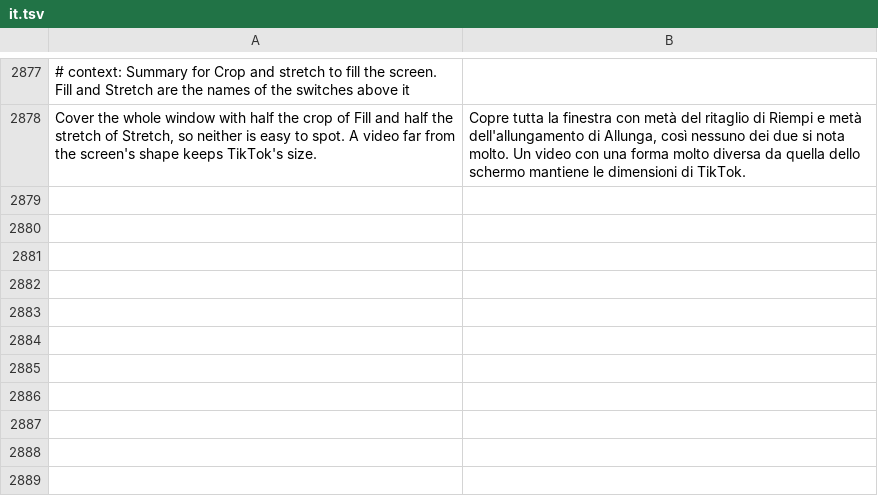
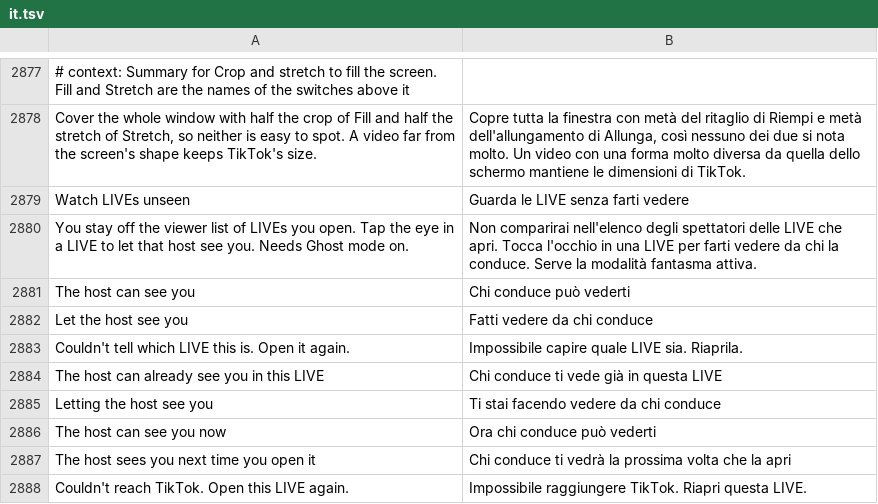
Before and after one commit to SysAdminDoc/HushFeed, a TSV file: extensions/tiktok/src/main/l10n/it.tsv, drawn as a sheet; only a part is shown, gaps mark what is left out; the diff names each change by its address in the sheet, - before the commit and + after, or states it on an @@ line.

```diff
--- a/extensions/tiktok/src/main/l10n/it.tsv
+++ b/extensions/tiktok/src/main/l10n/it.tsv
+row 2879: Watch LIVEs unseen | Guarda le LIVE senza farti vedere
+row 2880: You stay off the viewer list of LIVEs you open. Tap the eye in a LIVE to let that host see you. Needs Ghost mode on. | Non comparirai nell'elenco degli spettatori delle LIVE che apri. Tocca l'occhio in una LIVE per farti vedere da chi la conduce. Serve la modalità fantasma attiva.
+row 2881: The host can see you | Chi conduce può vederti
+row 2882: Let the host see you | Fatti vedere da chi conduce
+row 2883: Couldn't tell which LIVE this is. Open it again. | Impossibile capire quale LIVE sia. Riaprila.
+row 2884: The host can already see you in this LIVE | Chi conduce ti vede già in questa LIVE
+row 2885: Letting the host see you | Ti stai facendo vedere da chi conduce
+row 2886: The host can see you now | Ora chi conduce può vederti
+row 2887: The host sees you next time you open it | Chi conduce ti vedrà la prossima volta che la apri
+row 2888: Couldn't reach TikTok. Open this LIVE again. | Impossibile raggiungere TikTok. Riapri questa LIVE.
```
Also changed, not shown: extensions/tiktok/src/main/l10n/ar.tsv, extensions/tiktok/src/main/l10n/pt-rBR.tsv, 33 other files.
